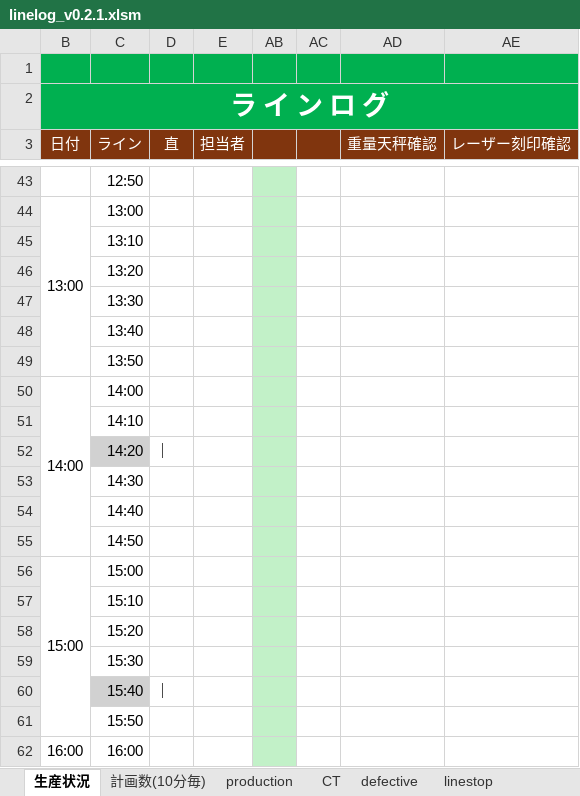
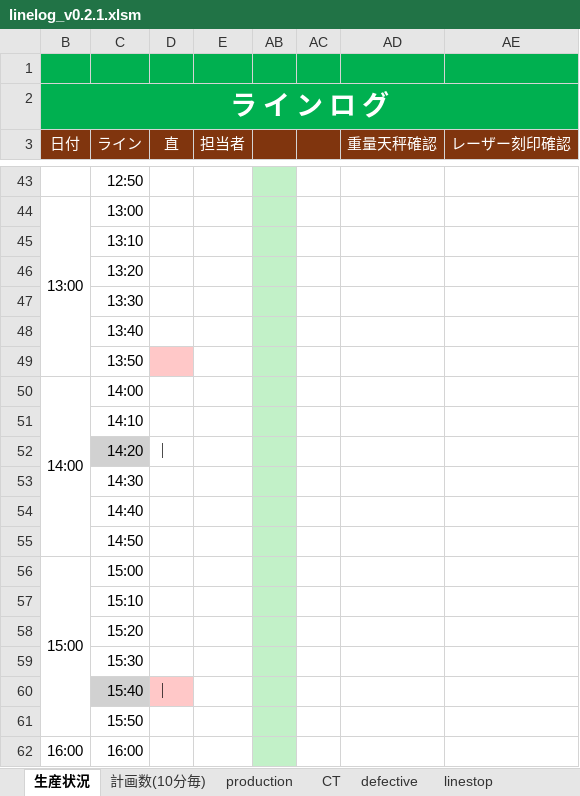
Before and after one commit to takeshita227/excel_macro_project, an Excel workbook: excel/linelog_v0.2.1.xlsm, sheet 生産状況, drawn as a sheet; only a part is shown, gaps mark what is left out; values as stored, in another font and other column widths than the file's, no borders; charts and pictures not drawn; the diff names each change by its address in the sheet, - before the commit and + after, or states it on an @@ line.

```diff
--- a/excel/linelog_v0.2.1.xlsm (sheet 生産状況)
+++ b/excel/linelog_v0.2.1.xlsm (sheet 生産状況)
-D49 fill: none
+D49 fill: #FFC8C8
-D60 fill: none
+D60 fill: #FFC8C8
```
Also changed, not shown: charts or pictures, 1 other file.
